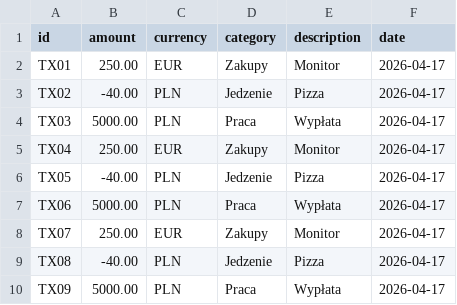
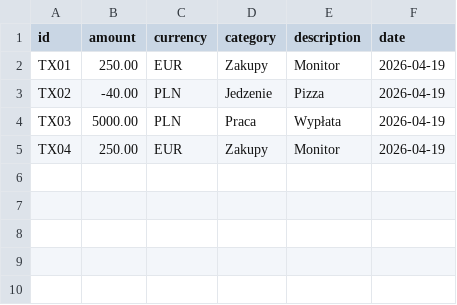
Before and after one commit to j4sysiak/smart-fin-analyzer, a CSV file: transactions_upload.csv, drawn as a sheet.

```diff
--- a/transactions_upload.csv
+++ b/transactions_upload.csv
@@ -1,10 +1,5 @@
 id,amount,currency,category,description,date
-TX01,250.00,EUR,Zakupy,Monitor,2026-04-17
-TX02,-40.00,PLN,Jedzenie,Pizza,2026-04-17
-TX03,5000.00,PLN,Praca,Wypłata,2026-04-17
-TX04,250.00,EUR,Zakupy,Monitor,2026-04-17
-TX05,-40.00,PLN,Jedzenie,Pizza,2026-04-17
-TX06,5000.00,PLN,Praca,Wypłata,2026-04-17
-TX07,250.00,EUR,Zakupy,Monitor,2026-04-17
-TX08,-40.00,PLN,Jedzenie,Pizza,2026-04-17
-TX09,5000.00,PLN,Praca,Wypłata,2026-04-17
+TX01,250.00,EUR,Zakupy,Monitor,2026-04-19
+TX02,-40.00,PLN,Jedzenie,Pizza,2026-04-19
+TX03,5000.00,PLN,Praca,Wypłata,2026-04-19
+TX04,250.00,EUR,Zakupy,Monitor,2026-04-19
```
Also changed, not shown: 18 other files.
